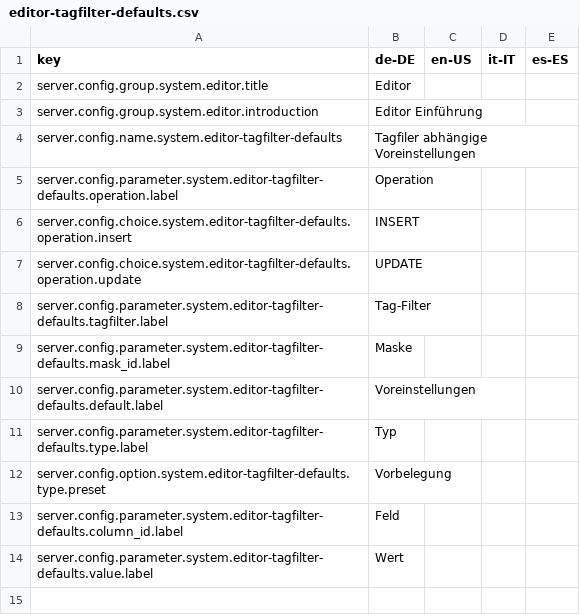
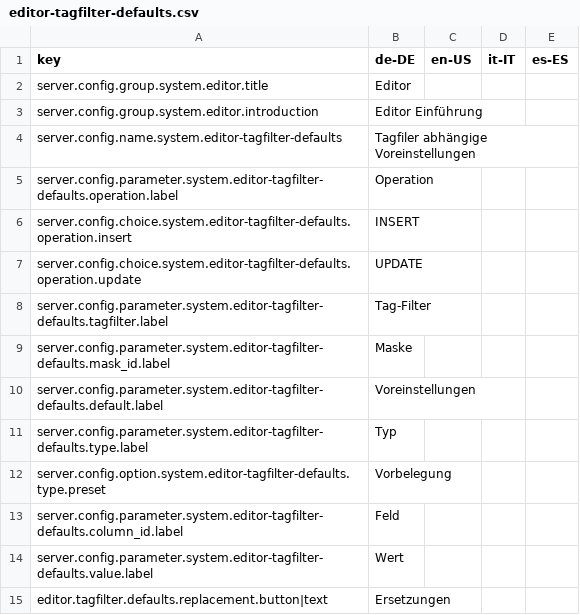
Before and after one commit to programmfabrik/easydb-editor-tagfilter-defaults-plugin, a CSV file: l10n/editor-tagfilter-defaults.csv, drawn as a sheet.

Commit message:
- Show replacement possiblities next to mask select. - Use "editor-load" event instead of obsolete "editor-add-new-result-object".

```diff
--- a/l10n/editor-tagfilter-defaults.csv
+++ b/l10n/editor-tagfilter-defaults.csv
@@ -14 +14,2 @@
 "server.config.parameter.system.editor-tagfilter-defaults.value.label","Wert"
+"editor.tagfilter.defaults.replacement.button|text","Ersetzungen"
```
Also changed, not shown: 1 other file.
